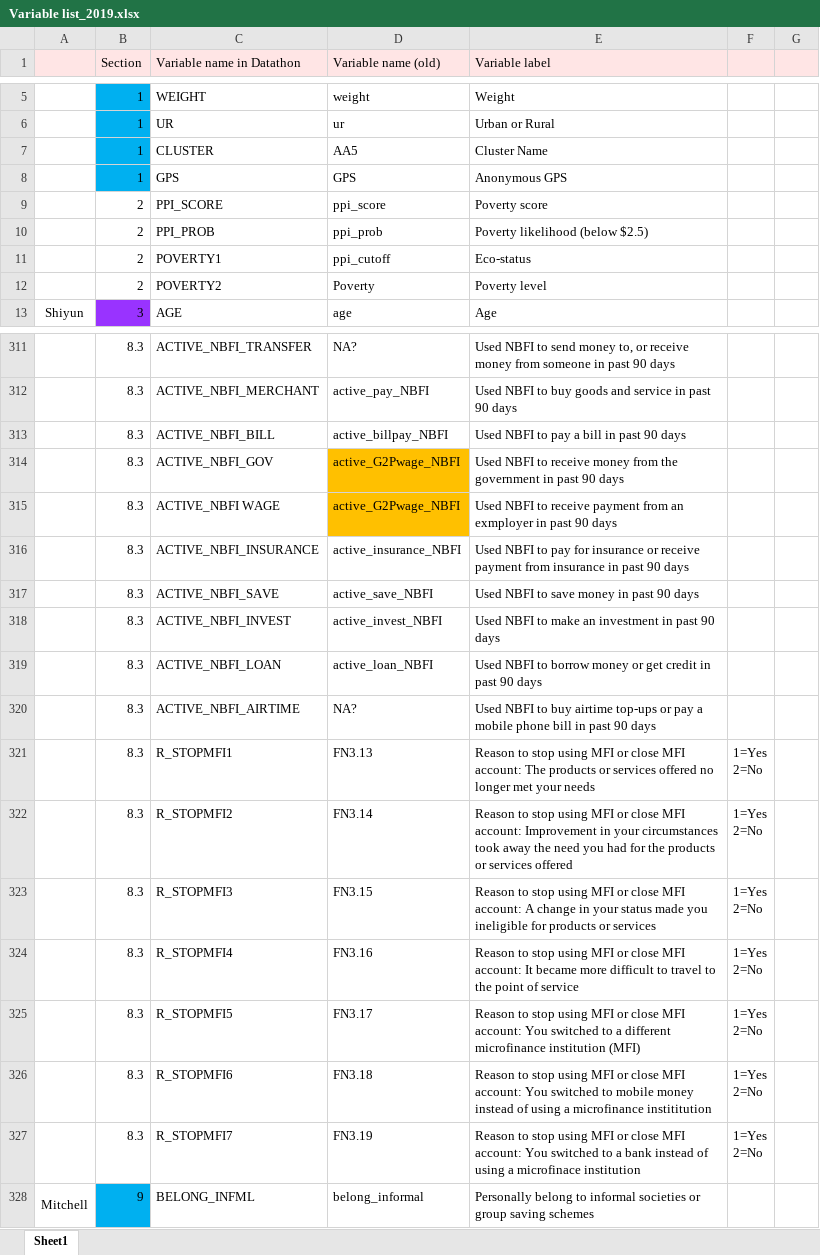
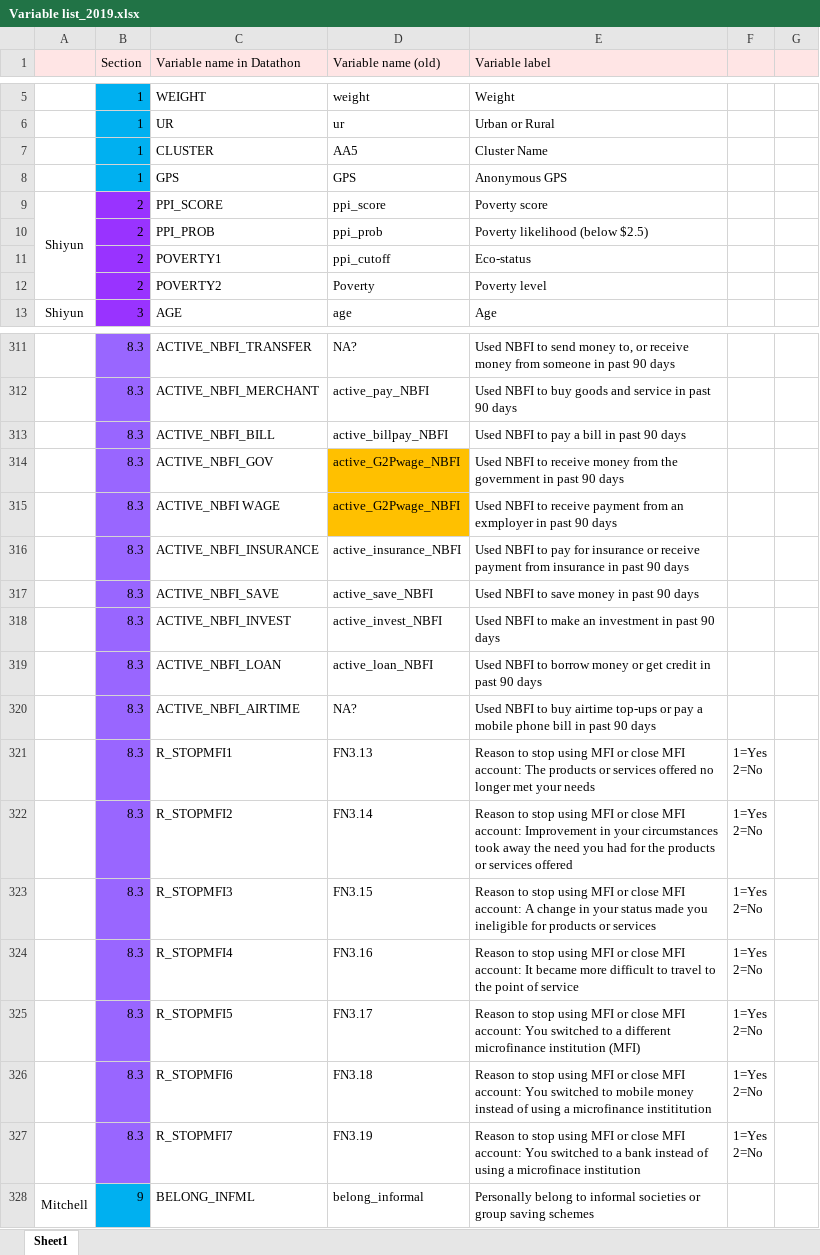
Before and after one commit to maiskt/hackathon.github.io, an Excel workbook: Variable list_2019.xlsx, sheet Sheet1, drawn as a sheet; only a part is shown, gaps mark what is left out; values as stored, in another font and other column widths than the file's, no borders; the diff covers the shown part only; the diff names each change by its address in the sheet, - before the commit and + after, or states it on an @@ line.

```diff
--- a/Variable list_2019.xlsx (sheet Sheet1)
+++ b/Variable list_2019.xlsx (sheet Sheet1)
-A9: (empty)
+A9: Shiyun
+A9:A12 merged
-B9:B12 fill: none
+B9:B12 fill: #9933FF
-B311:B327 fill: none
+B311:B327 fill: #9966FF
```
Also changed, not shown: 3 edited cells, cell formats and merged cells elsewhere in this sheet.
